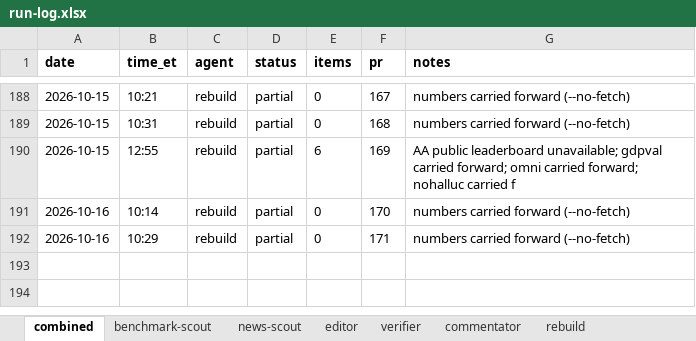
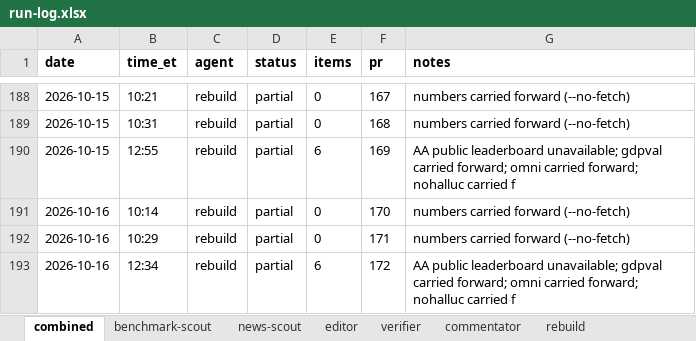
Before and after one commit to jwatson7399/ai-auditing-dashboard, an Excel workbook: log/run-log.xlsx, sheet combined, drawn as a sheet; only a part is shown, gaps mark what is left out; values as stored, in another font and other column widths than the file's, no borders; the diff names each change by its address in the sheet, - before the commit and + after, or states it on an @@ line.

Commit message:
Daily rebuild 2026-10-17 (run 173)

```diff
--- a/log/run-log.xlsx (sheet combined)
+++ b/log/run-log.xlsx (sheet combined)
+row 193: 2026-10-16 | 12:34 | rebuild | partial | 6 | 172 | AA public leaderboard unavailable; gdpval carried forward; omni carried forward; nohalluc carried f
```
Also changed, not shown: sheet rebuild, 4 other files.
